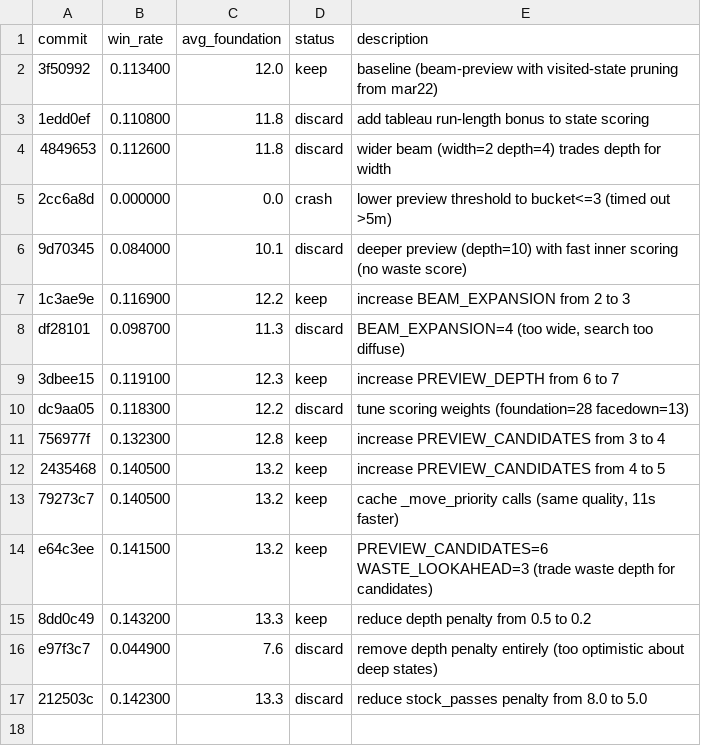
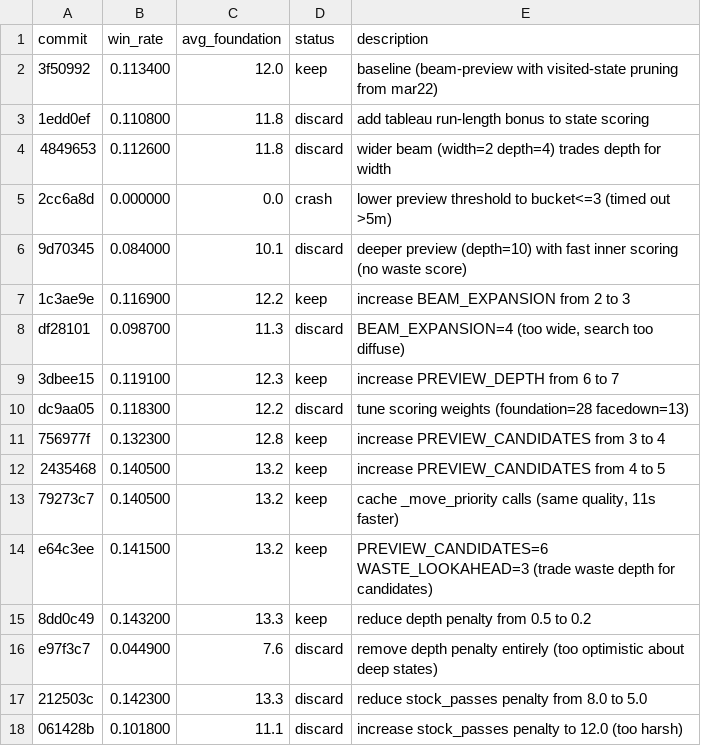
Before and after one commit to ridermw/autoresearch, a TSV file: autosolitaire/results.tsv, drawn as a sheet.

```diff
--- a/autosolitaire/results.tsv
+++ b/autosolitaire/results.tsv
@@ -17 +17,2 @@ e97f3c7	0.044900	7.6	discard	remove depth penalty entirely (too optimistic about
 212503c	0.142300	13.3	discard	reduce stock_passes penalty from 8.0 to 5.0
+061428b	0.101800	11.1	discard	increase stock_passes penalty to 12.0 (too harsh)
```
